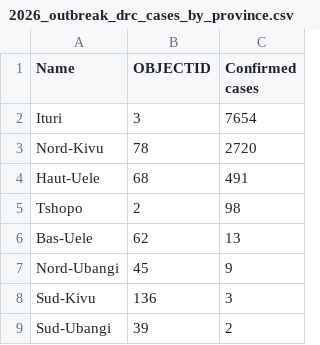
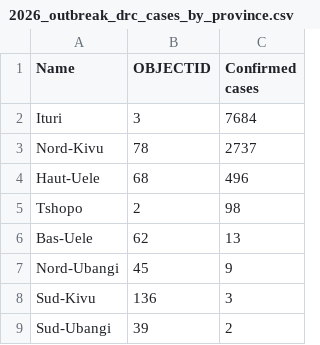
Before and after one commit to ONEcampaign/ebola-2026-outbreak, a CSV file: data/output/2026_outbreak_drc_cases_by_province.csv, drawn as a sheet; only a part is shown.

```diff
--- a/data/output/2026_outbreak_drc_cases_by_province.csv
+++ b/data/output/2026_outbreak_drc_cases_by_province.csv
@@ -1,5 +1,5 @@
 Name,OBJECTID,Confirmed cases
-Ituri,3,7654
-Nord-Kivu,78,2720
-Haut-Uele,68,491
+Ituri,3,7684
+Nord-Kivu,78,2737
+Haut-Uele,68,496
 Tshopo,2,98
```
Also changed, not shown: 1 other file.
